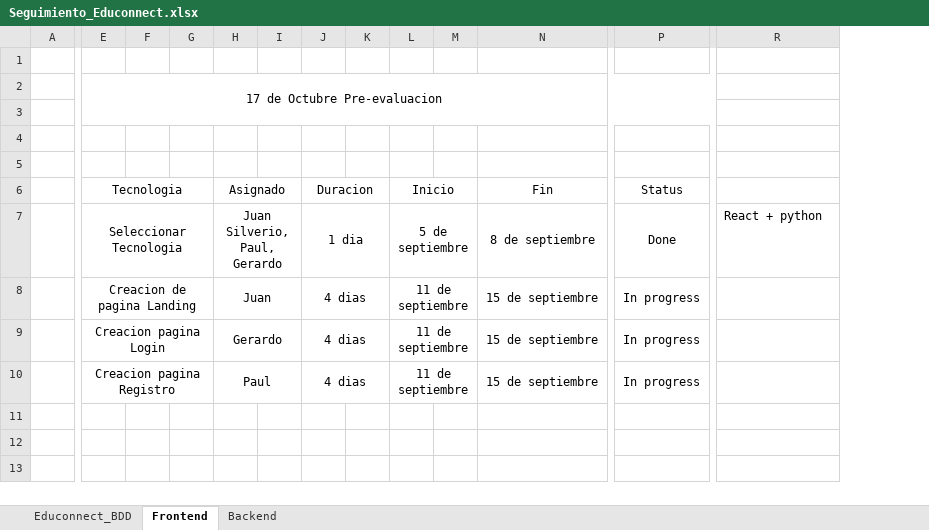
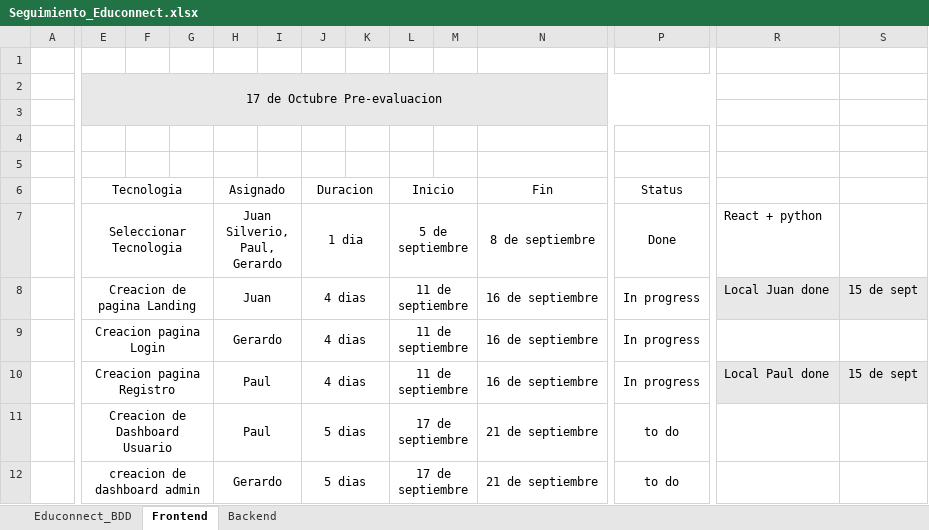
Before and after one commit to Juan-Silverio29/EduConnect-Plus, an Excel workbook: Seguimiento_Educonnect.xlsx, sheet Frontend, drawn as a sheet; only a part is shown, gaps mark what is left out; values as stored, in another font and other column widths than the file's, no borders; conditional formats not drawn; rows hold the shown columns only; the diff covers the shown part only; the diff names each change by its address in the sheet, - before the commit and + after, or states it on an @@ line.

Commit message:
Add files via upload

```diff
--- a/Seguimiento_Educonnect.xlsx (sheet Frontend)
+++ b/Seguimiento_Educonnect.xlsx (sheet Frontend)
+column S, rows 8-10: 15 de sept |  | 15 de sept
-E2:P3 fill: none
+E2:P3 fill: #E8E8E8
-N8:N10 (Fin): 15 de septiembre
+N8:N10 (Fin): 16 de septiembre
-R8: (empty)
+R8: Local Juan done
-R8 fill: none
+R8 fill: #E8E8E8
-R10: (empty)
+R10: Local Paul done
-R10 fill: none
+R10 fill: #E8E8E8
+row 11:  | Creacion de Dashboard Usuario |  |  | Paul |  | 5 dias |  | 17 de septiembre |  | 21 de septiembre | to do
+row 12:  | creacion de dashboard admin |  |  | Gerardo |  | 5 dias |  | 17 de septiembre |  | 21 de septiembre | to do
```
Also changed, not shown: cell formats elsewhere in this sheet, sheet Backend, sheet Educonnect_BDD.
